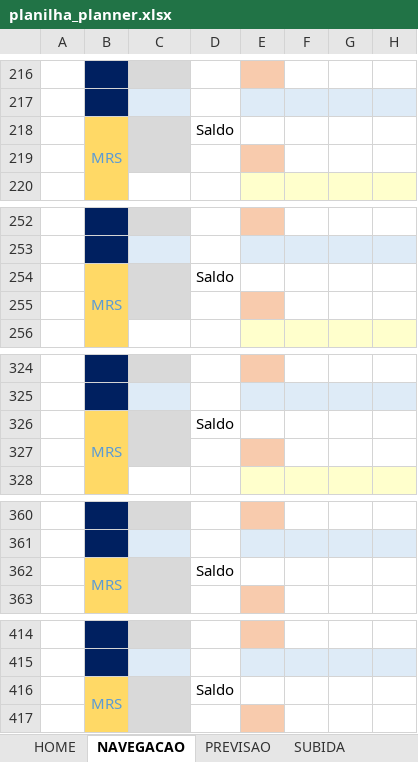
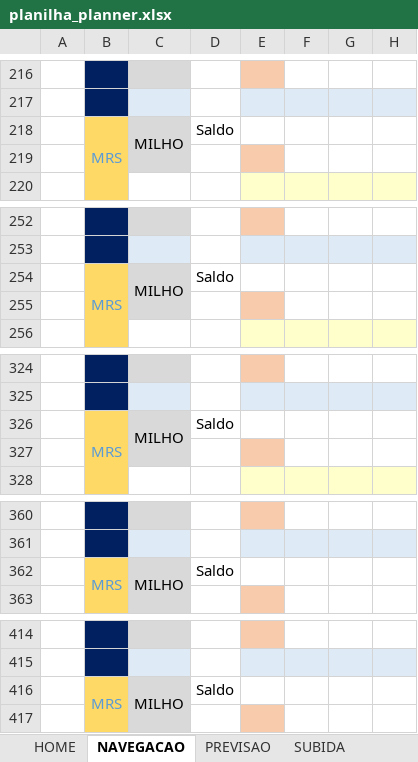
Before and after one commit to GuilhermeGustavoCorreia/FIPS_PLANNER, an Excel workbook: previsao_trens/src/DICIONARIOS/planilha_planner.xlsx, sheet NAVEGACAO, drawn as a sheet; only a part is shown, gaps mark what is left out; values as stored, in another font and other column widths than the file's, no borders; the diff covers the shown part only; the diff names each change by its address in the sheet, - before the commit and + after, or states it on an @@ line.

```diff
--- a/previsao_trens/src/DICIONARIOS/planilha_planner.xlsx (sheet NAVEGACAO)
+++ b/previsao_trens/src/DICIONARIOS/planilha_planner.xlsx (sheet NAVEGACAO)
-C218: (empty)
+C218: MILHO
-C254: (empty)
+C254: MILHO
-C326: (empty)
+C326: MILHO
-C362: (empty)
+C362: MILHO
-C416: (empty)
+C416: MILHO
```
Also changed, not shown: 8 edited cells elsewhere in this sheet, previsao_trens/src/DICIONARIOS/MODELO_RELATORIO_DETALHE.xlsx, 1 other file.
